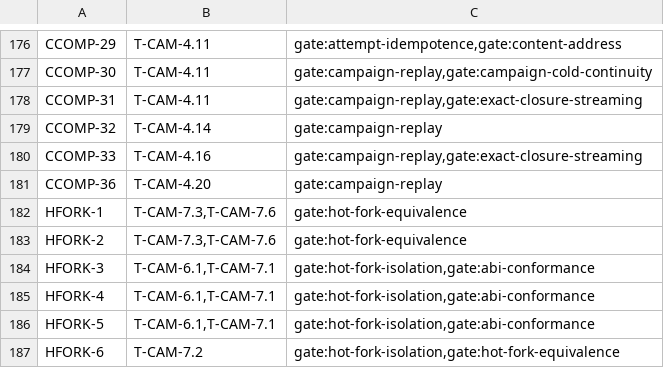
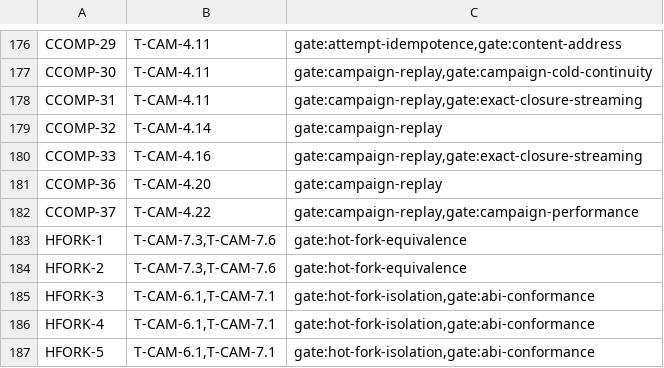
Before and after one commit to andyl-technologies/aos, a TSV file: docs/rfcs/0020-crucible-campaigns/requirement-traceability.tsv, drawn as a sheet; only a part is shown, gaps mark what is left out; the shorter side is filled out with more unchanged rows; the diff names each change by its address in the sheet, - before the commit and + after, or states it on an @@ line.

```diff
--- a/docs/rfcs/0020-crucible-campaigns/requirement-traceability.tsv
+++ b/docs/rfcs/0020-crucible-campaigns/requirement-traceability.tsv
+row 182: CCOMP-37 | T-CAM-4.22 | gate:campaign-replay,gate:campaign-performance
```
Also changed, not shown: docs/rfcs/0020-crucible-campaigns/schema-registry.tsv, 23 other files.
